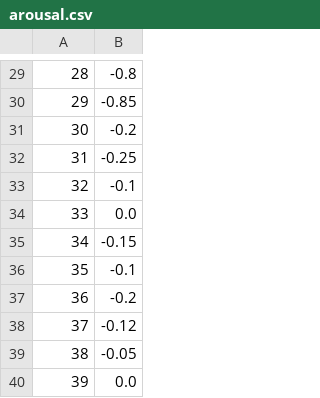
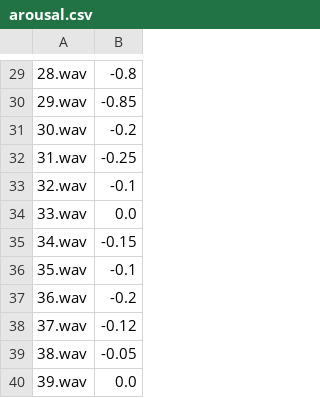
Before and after one commit to rinoradCross/audio_analysis, a CSV file: data/speechEmotion/arousal.csv, drawn as a sheet; only a part is shown, gaps mark what is left out; the diff covers the shown part only.

```diff
--- a/data/speechEmotion/arousal.csv
+++ b/data/speechEmotion/arousal.csv
@@ -29,12 +29,12 @@
-28,-0.8
-29,-0.85
-30,-0.2
-31,-0.25
-32,-0.1
-33,0.0
-34,-0.15
-35,-0.1
-36,-0.2
-37,-0.12
-38,-0.05
-39,0.0
+28.wav,-0.8
+29.wav,-0.85
+30.wav,-0.2
+31.wav,-0.25
+32.wav,-0.1
+33.wav,0.0
+34.wav,-0.15
+35.wav,-0.1
+36.wav,-0.2
+37.wav,-0.12
+38.wav,-0.05
+39.wav,0.0
```
Also changed, not shown: 28 edited cells elsewhere in this file, data/speechEmotion/valence.csv, 5 other files.
